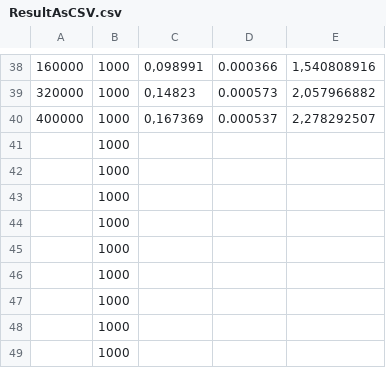
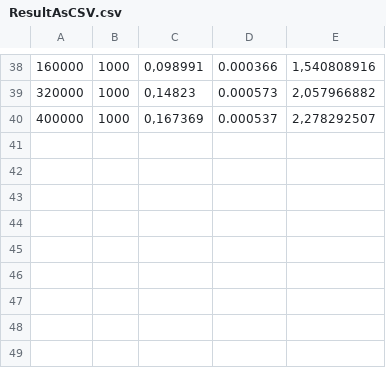
Before and after one commit to Jinglebear/para, a CSV file: ResultAsCSV.csv, drawn as a sheet; only a part is shown, gaps mark what is left out; the diff names each change by its address in the sheet, - before the commit and + after, or states it on an @@ line.

Commit message:
Update ResultAsCSV.csv

```diff
--- a/ResultAsCSV.csv
+++ b/ResultAsCSV.csv
-row 41:  | 1000
-row 42:  | 1000
-row 43:  | 1000
-row 44:  | 1000
-row 45:  | 1000
-row 46:  | 1000
-row 47:  | 1000
-row 48:  | 1000
-row 49:  | 1000
```
